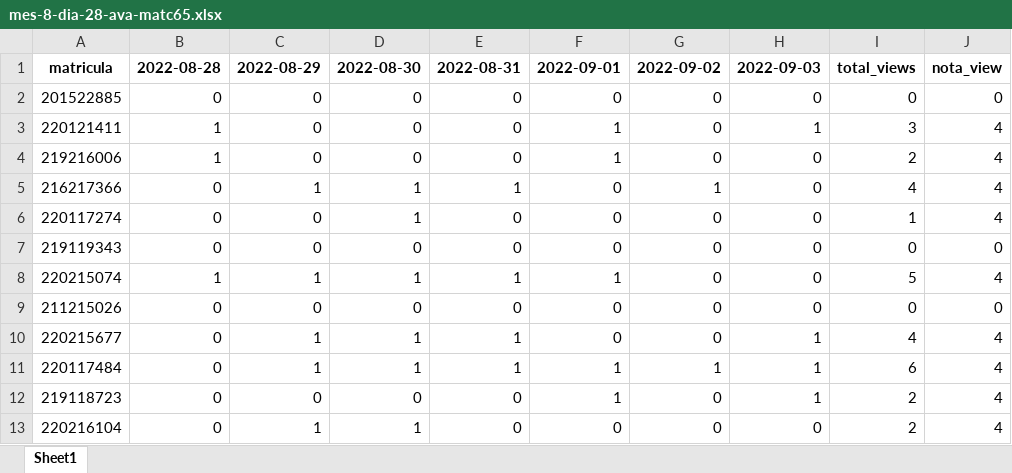
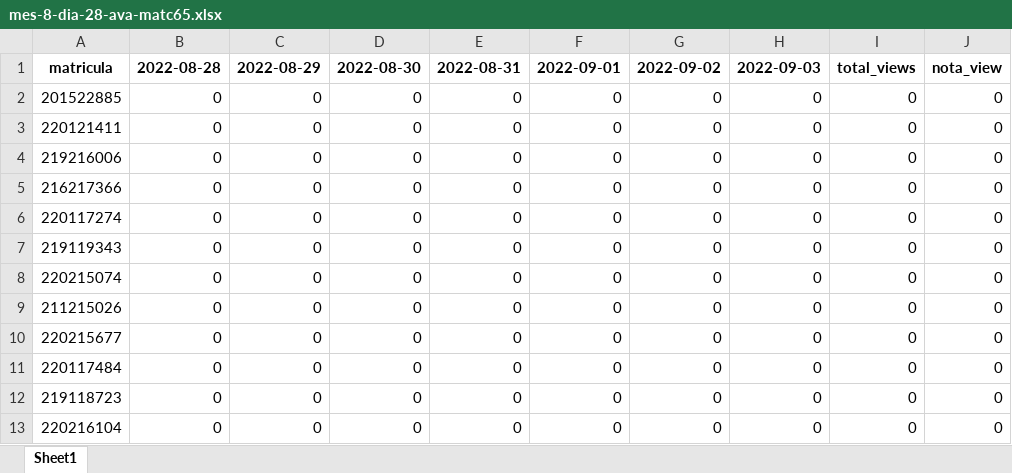
Before and after one commit to gilberto-sassi/homepage, an Excel workbook: build/ensino/2022/08/segundo-semestre-de-2022/mes-8-dia-28-ava-matc65.xlsx, sheet Sheet1, drawn as a sheet; only a part is shown; values as stored, in another font and other column widths than the file's, no borders; the diff covers the shown part only; the diff names each change by its address in the sheet, - before the commit and + after, or states it on an @@ line.

Commit message:
correção das notas do fórum  para matc65 em 2021.2

```diff
--- a/build/ensino/2022/08/segundo-semestre-de-2022/mes-8-dia-28-ava-matc65.xlsx (sheet Sheet1)
+++ b/build/ensino/2022/08/segundo-semestre-de-2022/mes-8-dia-28-ava-matc65.xlsx (sheet Sheet1)
-B3:B4: 1
+B3:B4: 0
-F3:F4: 1
+F3:F4: 0
-H3: 1
+H3: 0
-I3: 3
+I3: 0
-J3:J6: 4
+J3:J6: 0
-I4: 2
+I4: 0
-C5: 1
+C5: 0
-D5:D6: 1
+D5:D6: 0
-E5: 1
+E5: 0
-G5: 1
+G5: 0
-I5: 4
+I5: 0
-I6: 1
+I6: 0
-B8: 1
+B8: 0
-C8: 1
+C8: 0
-D8: 1
+D8: 0
-E8: 1
+E8: 0
-F8: 1
+F8: 0
-I8: 5
+I8: 0
-J8: 4
+J8: 0
-C10:C11: 1
+C10:C11: 0
-D10:D11: 1
+D10:D11: 0
-E10:E11: 1
+E10:E11: 0
-H10:H12: 1
+H10:H12: 0
-I10: 4
+I10: 0
-J10:J13: 4
+J10:J13: 0
-F11:F12: 1
+F11:F12: 0
-G11: 1
+G11: 0
-I11: 6
+I11: 0
-I12:I13: 2
+I12:I13: 0
-C13: 1
+C13: 0
-D13: 1
+D13: 0
```
Also changed, not shown: 152 edited cells elsewhere in this sheet, build/ensino/2022/08/segundo-semestre-de-2022/mes-10-dia-16-ava-matc65.xlsx, build/ensino/2022/08/segundo-semestre-de-2022/mes-8-dia-21-ava-matc65.xlsx, 42 other files.
